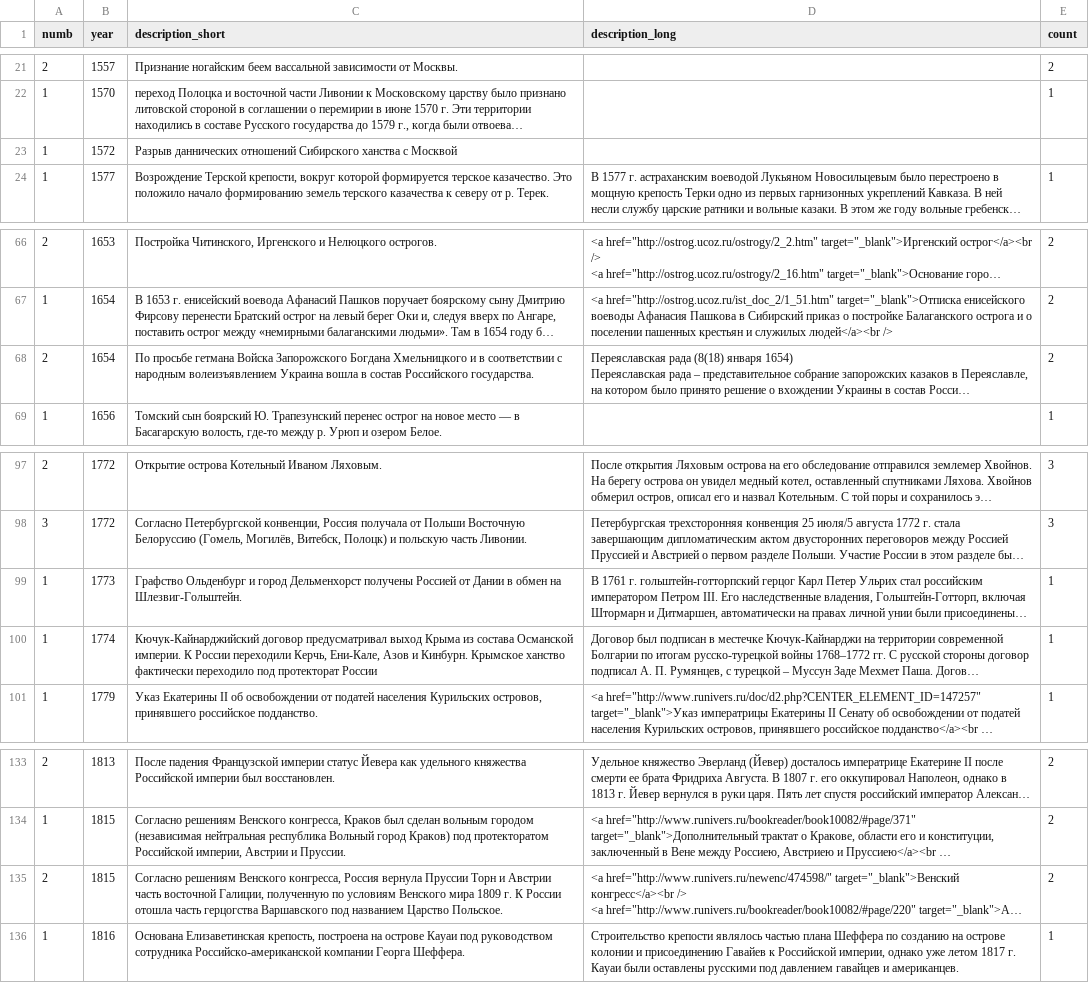
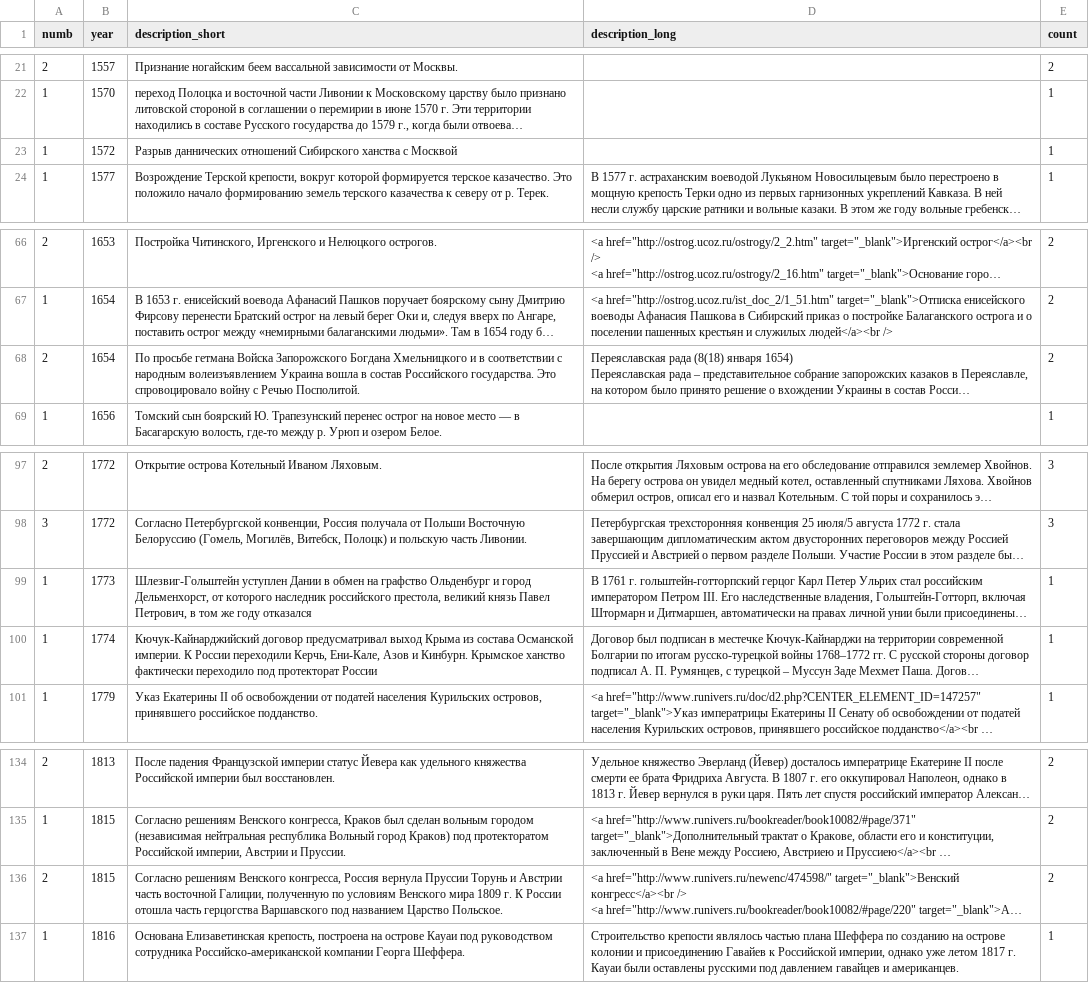
Before and after one commit to nextgis/runivers, a CSV file: src/data/years_stat.csv, drawn as a sheet; only a part is shown, gaps mark what is left out; long unchanged cells end in …; addresses are those after the commit; the diff covers the shown part only; the diff names each change by its address in the sheet, - before the commit and + after, or states it on an @@ line.

```diff
--- a/src/data/years_stat.csv
+++ b/src/data/years_stat.csv
-E23 (count): (empty)
+E23 (count): 1
-C68 (description_short): …Российского государства.
+C68 (description_short): …Российского государства. Это спровоцировало войну с Речью Посполитой.
-C99 (description_short): Графство Ольденбург и город Дельменхорст получены Россией от Дании в обмен на Шлезвиг-Гольштейн.
+C99 (description_short): Шлезвиг-Гольштейн уступлен Дании в обмен на графство Ольденбург и город Дельменхорст, от которого наследник российского престола, великий князь Павел Петрович, в том же году отказался
-C136 (description_short): …вернула Пруссии Торн и Австрии…
+C136 (description_short): …вернула Пруссии Торунь и Австрии…
```
Also changed, not shown: 7 added rows, 6 removed rows and 28 edited cells elsewhere in this file, 2 other files.
